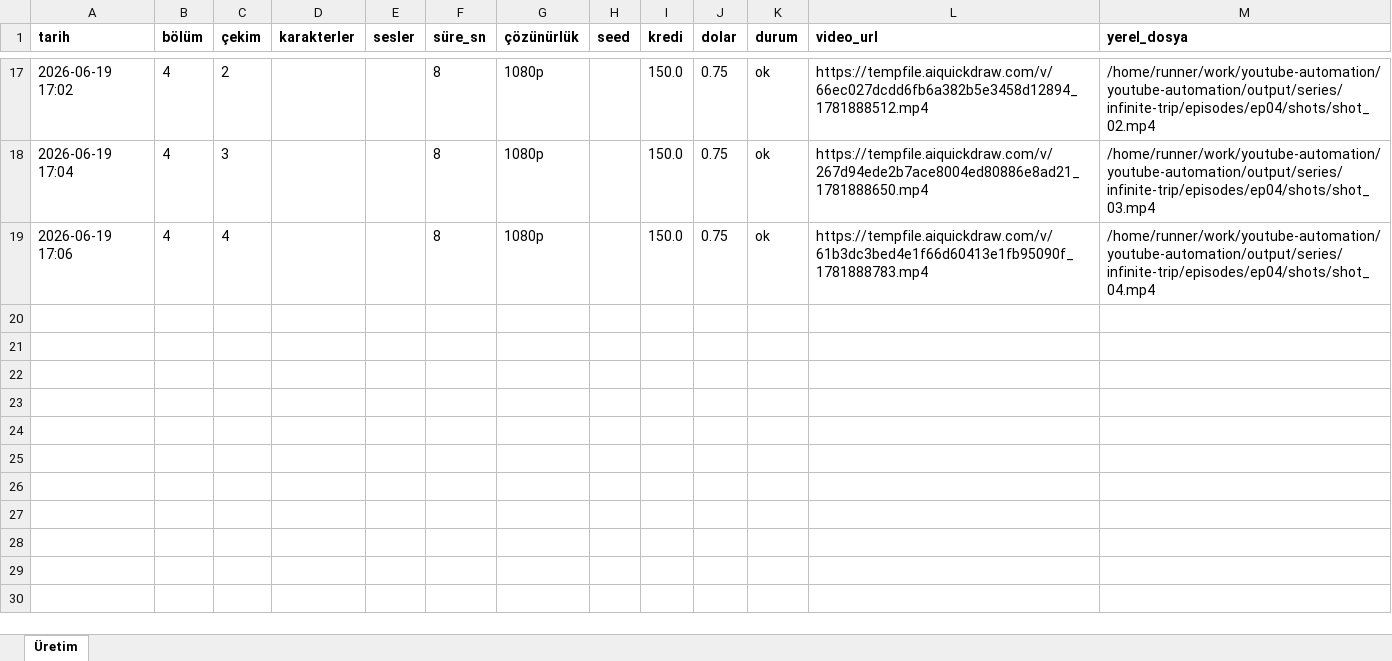
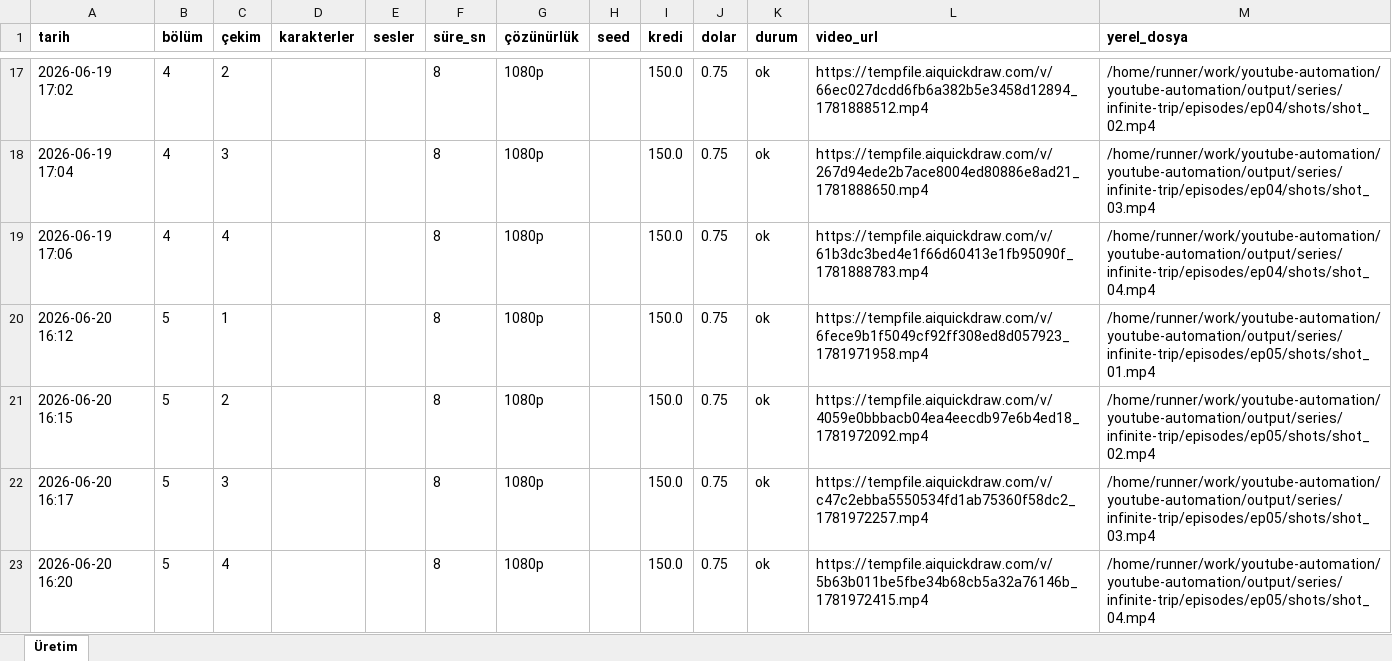
Before and after one commit to Wolkchen00/youtube-automation, an Excel workbook: series_data/infinite-trip/series_log.xlsx, sheet Üretim, drawn as a sheet; only a part is shown, gaps mark what is left out; values as stored, in another font and other column widths than the file's, no borders; the diff names each change by its address in the sheet, - before the commit and + after, or states it on an @@ line.

```diff
--- a/series_data/infinite-trip/series_log.xlsx (sheet Üretim)
+++ b/series_data/infinite-trip/series_log.xlsx (sheet Üretim)
+row 20: 2026-06-20 16:12 | 5 | 1 |  |  | 8 | 1080p |  | 150.0 | 0.75 | ok | https://tempfile.aiquickdraw.com/v/6fece9b1f5049cf92ff308ed8d057923_1781971958.mp4 | /home/runner/work/youtube-automation/youtube-automation/output/series/infinite-trip/episodes/ep05/shots/shot_01.mp4
+row 21: 2026-06-20 16:15 | 5 | 2 |  |  | 8 | 1080p |  | 150.0 | 0.75 | ok | https://tempfile.aiquickdraw.com/v/4059e0bbbacb04ea4eecdb97e6b4ed18_1781972092.mp4 | /home/runner/work/youtube-automation/youtube-automation/output/series/infinite-trip/episodes/ep05/shots/shot_02.mp4
+row 22: 2026-06-20 16:17 | 5 | 3 |  |  | 8 | 1080p |  | 150.0 | 0.75 | ok | https://tempfile.aiquickdraw.com/v/c47c2ebba5550534fd1ab75360f58dc2_1781972257.mp4 | /home/runner/work/youtube-automation/youtube-automation/output/series/infinite-trip/episodes/ep05/shots/shot_03.mp4
+row 23: 2026-06-20 16:20 | 5 | 4 |  |  | 8 | 1080p |  | 150.0 | 0.75 | ok | https://tempfile.aiquickdraw.com/v/5b63b011be5fbe34b68cb5a32a76146b_1781972415.mp4 | /home/runner/work/youtube-automation/youtube-automation/output/series/infinite-trip/episodes/ep05/shots/shot_04.mp4
```
Also changed, not shown: series_data/ava-voyage/series_log.xlsx, series_data/secrets-anatolia/series_log.xlsx, 7 other files.
